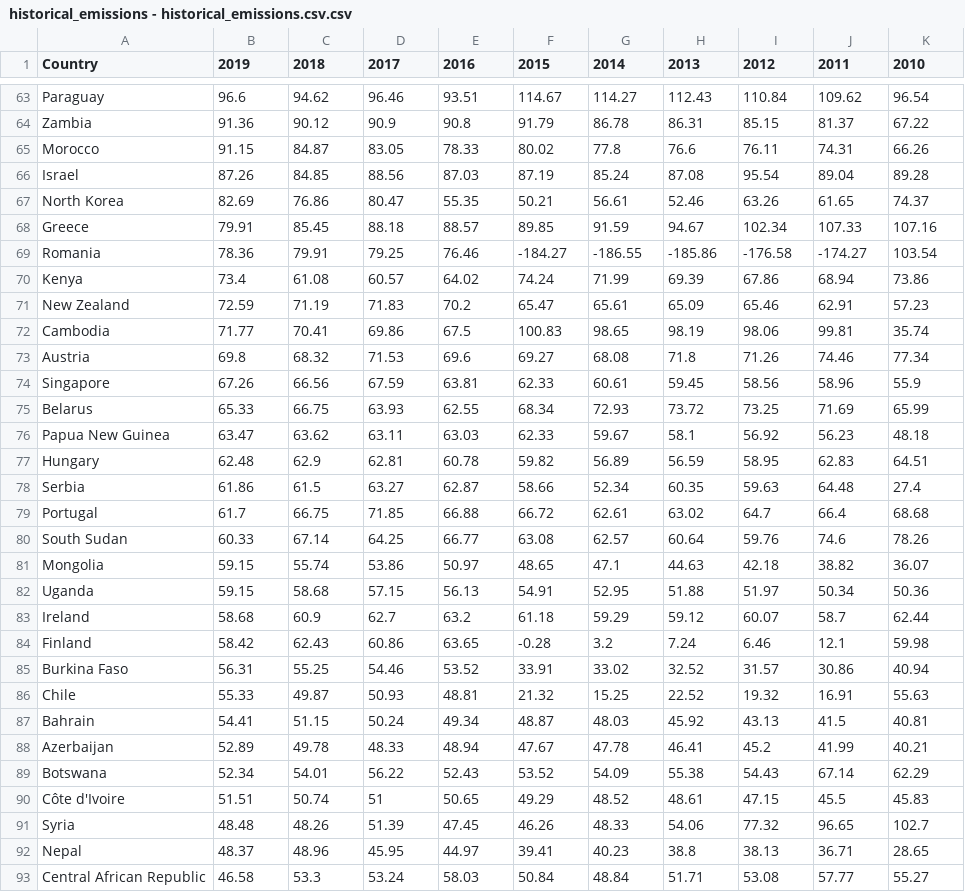
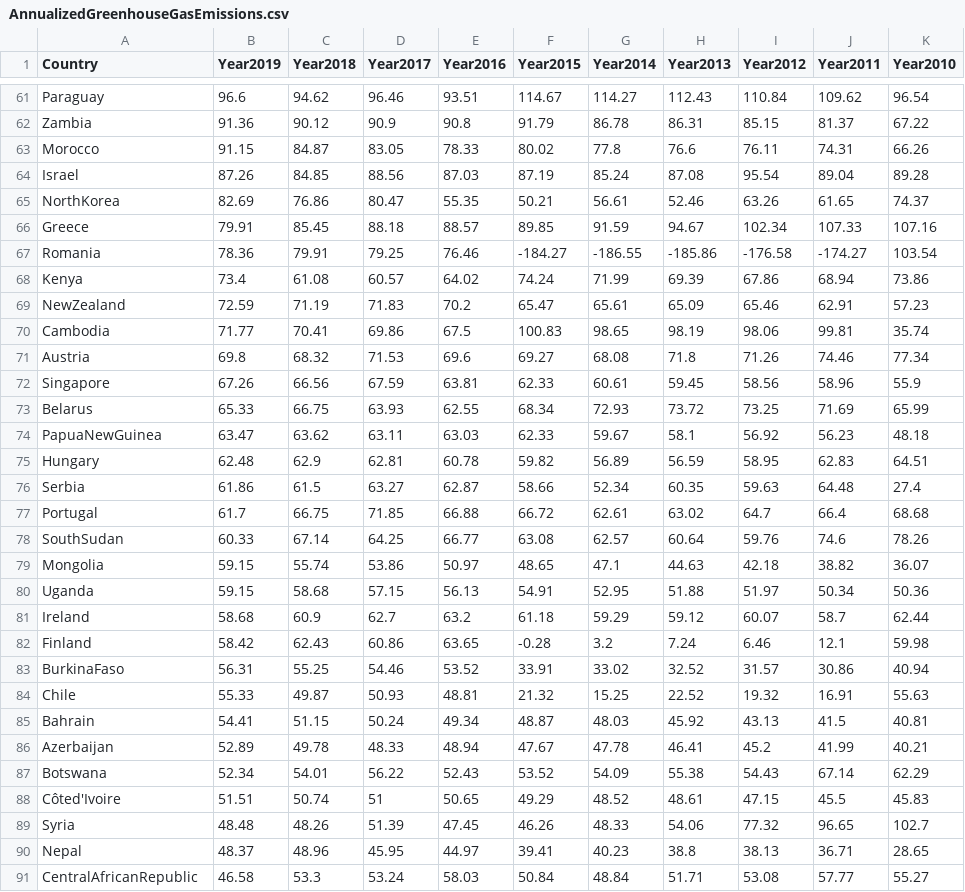
Before and after one commit to jaswu51/webDev_d3_bitcoinEnergyConsumption, a CSV file: data/AnnualizedGreenhouseGasEmissions.csv (was data/bitcoindata/historical_emissions - historical_emissions.csv.csv), drawn as a sheet; only a part is shown, gaps mark what is left out; the diff covers the shown part only.

```diff
--- a/data/bitcoindata/historical_emissions - historical_emissions.csv.csv
+++ b/data/AnnualizedGreenhouseGasEmissions.csv
@@ -1 +1 @@
-Country,2019,2018,2017,2016,2015,2014,2013,2012,2011,2010
+Country,Year2019,Year2018,Year2017,Year2016,Year2015,Year2014,Year2013,Year2012,Year2011,Year2010
@@ -66,3 +64,3 @@ Morocco,91.15,84.87,83.05,78.33,80.02,77.8,76.6,76.11,74.31,66.26
 Israel,87.26,84.85,88.56,87.03,87.19,85.24,87.08,95.54,89.04,89.28
-North Korea,82.69,76.86,80.47,55.35,50.21,56.61,52.46,63.26,61.65,74.37
+NorthKorea,82.69,76.86,80.47,55.35,50.21,56.61,52.46,63.26,61.65,74.37
 Greece,79.91,85.45,88.18,88.57,89.85,91.59,94.67,102.34,107.33,107.16
@@ -70,3 +68,3 @@ Romania,78.36,79.91,79.25,76.46,-184.27,-186.55,-185.86,-176.58,-174.27,103.54
 Kenya,73.4,61.08,60.57,64.02,74.24,71.99,69.39,67.86,68.94,73.86
-New Zealand,72.59,71.19,71.83,70.2,65.47,65.61,65.09,65.46,62.91,57.23
+NewZealand,72.59,71.19,71.83,70.2,65.47,65.61,65.09,65.46,62.91,57.23
 Cambodia,71.77,70.41,69.86,67.5,100.83,98.65,98.19,98.06,99.81,35.74
@@ -75,3 +73,3 @@ Singapore,67.26,66.56,67.59,63.81,62.33,60.61,59.45,58.56,58.96,55.9
 Belarus,65.33,66.75,63.93,62.55,68.34,72.93,73.72,73.25,71.69,65.99
-Papua New Guinea,63.47,63.62,63.11,63.03,62.33,59.67,58.1,56.92,56.23,48.18
+PapuaNewGuinea,63.47,63.62,63.11,63.03,62.33,59.67,58.1,56.92,56.23,48.18
 Hungary,62.48,62.9,62.81,60.78,59.82,56.89,56.59,58.95,62.83,64.51
@@ -79,3 +77,3 @@ Serbia,61.86,61.5,63.27,62.87,58.66,52.34,60.35,59.63,64.48,27.4
 Portugal,61.7,66.75,71.85,66.88,66.72,62.61,63.02,64.7,66.4,68.68
-South Sudan,60.33,67.14,64.25,66.77,63.08,62.57,60.64,59.76,74.6,78.26
+SouthSudan,60.33,67.14,64.25,66.77,63.08,62.57,60.64,59.76,74.6,78.26
 Mongolia,59.15,55.74,53.86,50.97,48.65,47.1,44.63,42.18,38.82,36.07
@@ -84,3 +82,3 @@ Ireland,58.68,60.9,62.7,63.2,61.18,59.29,59.12,60.07,58.7,62.44
 Finland,58.42,62.43,60.86,63.65,-0.28,3.2,7.24,6.46,12.1,59.98
-Burkina Faso,56.31,55.25,54.46,53.52,33.91,33.02,32.52,31.57,30.86,40.94
+BurkinaFaso,56.31,55.25,54.46,53.52,33.91,33.02,32.52,31.57,30.86,40.94
 Chile,55.33,49.87,50.93,48.81,21.32,15.25,22.52,19.32,16.91,55.63
@@ -89,5 +87,5 @@ Azerbaijan,52.89,49.78,48.33,48.94,47.67,47.78,46.41,45.2,41.99,40.21
 Botswana,52.34,54.01,56.22,52.43,53.52,54.09,55.38,54.43,67.14,62.29
-Côte d'Ivoire,51.51,50.74,51,50.65,49.29,48.52,48.61,47.15,45.5,45.83
+Côted'Ivoire,51.51,50.74,51,50.65,49.29,48.52,48.61,47.15,45.5,45.83
 Syria,48.48,48.26,51.39,47.45,46.26,48.33,54.06,77.32,96.65,102.7
 Nepal,48.37,48.96,45.95,44.97,39.41,40.23,38.8,38.13,36.71,28.65
-Central African Republic,46.58,53.3,53.24,58.03,50.84,48.84,51.71,53.08,57.77,55.27
+CentralAfricanRepublic,46.58,53.3,53.24,58.03,50.84,48.84,51.71,53.08,57.77,55.27
```
Also changed, not shown: 1 added row, 2 removed rows and 25 edited cells elsewhere in this file, data/EnergyConsumptionBySource.csv, 5 other files.
